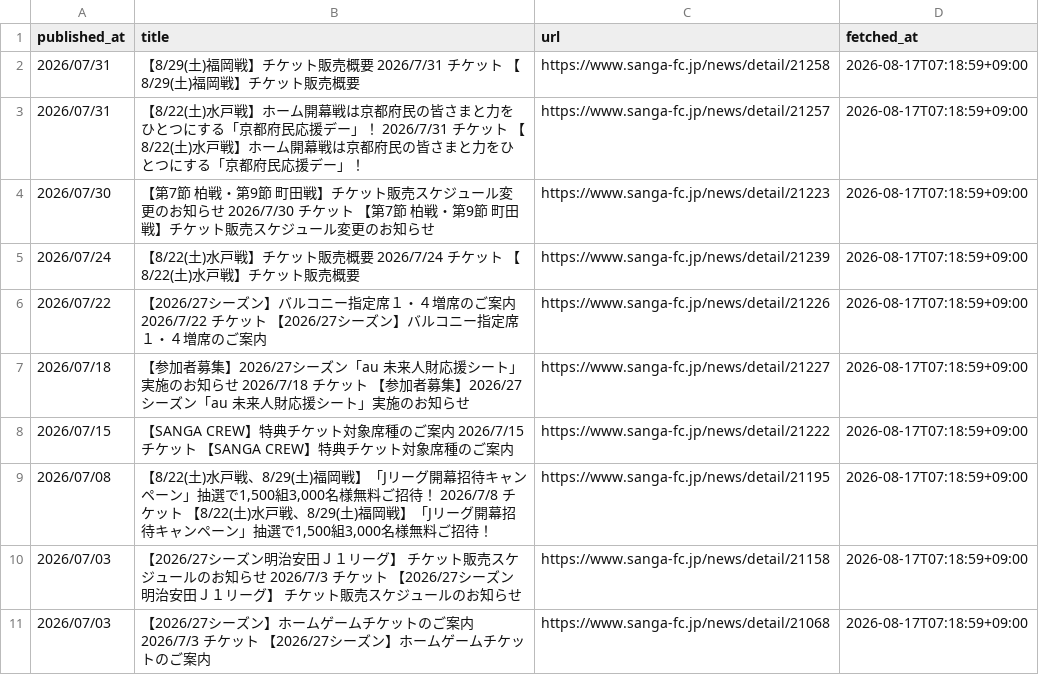
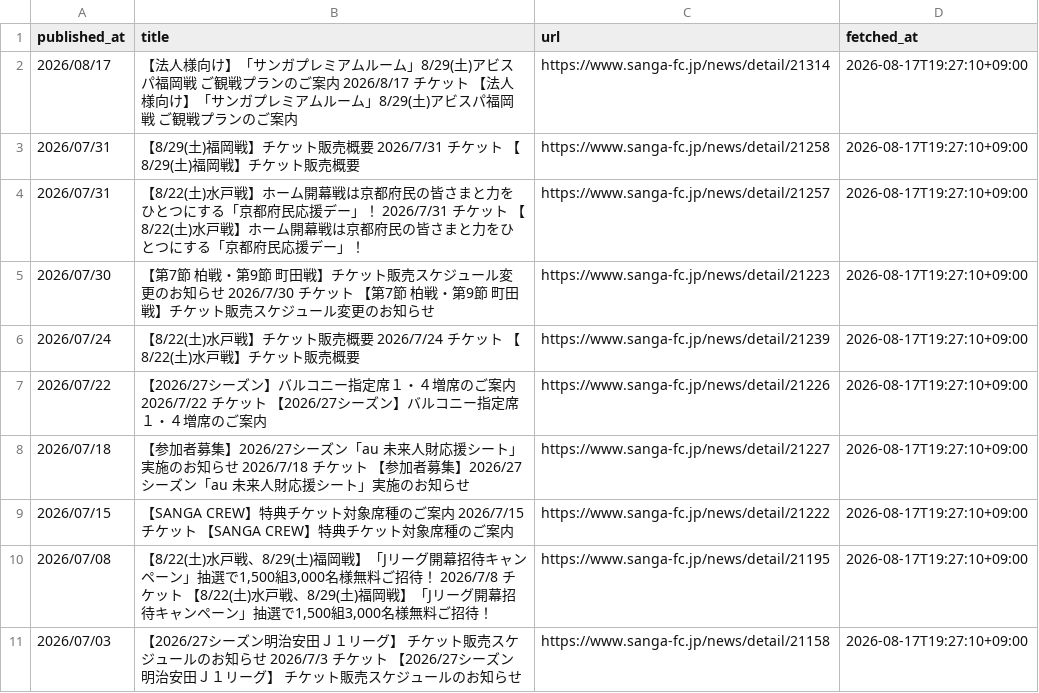
Before and after one commit to bizdocsupport/club-ticket-navi-kyoto, a CSV file: data/ticket_news.csv, drawn as a sheet.

```diff
--- a/data/ticket_news.csv
+++ b/data/ticket_news.csv
@@ -1,11 +1,11 @@
 published_at,title,url,fetched_at
-2026/07/31,【8/29(土)福岡戦】チケット販売概要 2026/7/31 チケット 【8/29(土)福岡戦】チケット販売概要,https://www.sanga-fc.jp/news/detail/21258,2026-08-17T07:18:59+09:00
-2026/07/31,【8/22(土)水戸戦】ホーム開幕戦は京都府民の皆さまと力をひとつにする「京都府民応援デー」！ 2026/7/31 チケット 【8/22(土)水戸戦】ホーム開幕戦は京都府民の皆さまと力をひとつにする「京都府民応援デー」！,https://www.sanga-fc.jp/news/detail/21257,2026-08-17T07:18:59+09:00
-2026/07/30,【第7節 柏戦・第9節 町田戦】チケット販売スケジュール変更のお知らせ 2026/7/30 チケット 【第7節 柏戦・第9節 町田戦】チケット販売スケジュール変更のお知らせ,https://www.sanga-fc.jp/news/detail/21223,2026-08-17T07:18:59+09:00
-2026/07/24,【8/22(土)水戸戦】チケット販売概要 2026/7/24 チケット 【8/22(土)水戸戦】チケット販売概要,https://www.sanga-fc.jp/news/detail/21239,2026-08-17T07:18:59+09:00
-2026/07/22,【2026/27シーズン】バルコニー指定席１・４増席のご案内 2026/7/22 チケット 【2026/27シーズン】バルコニー指定席１・４増席のご案内,https://www.sanga-fc.jp/news/detail/21226,2026-08-17T07:18:59+09:00
-2026/07/18,【参加者募集】2026/27シーズン「au 未来人財応援シート」実施のお知らせ 2026/7/18 チケット 【参加者募集】2026/27シーズン「au 未来人財応援シート」実施のお知らせ,https://www.sanga-fc.jp/news/detail/21227,2026-08-17T07:18:59+09:00
-2026/07/15,【SANGA CREW】特典チケット対象席種のご案内 2026/7/15 チケット 【SANGA CREW】特典チケット対象席種のご案内,https://www.sanga-fc.jp/news/detail/21222,2026-08-17T07:18:59+09:00
-2026/07/08,"【8/22(土)水戸戦、8/29(土)福岡戦】「Jリーグ開幕招待キャンペーン」抽選で1,500組3,000名様無料ご招待！ 2026/7/8 チケット 【8/22(土)水戸戦、8/29(土)福岡戦】「Jリーグ開幕招待キャンペーン」抽選で1,500組3,000名様無料ご招待！",https://www.sanga-fc.jp/news/detail/21195,2026-08-17T07:18:59+09:00
-2026/07/03,【2026/27シーズン明治安田Ｊ１リーグ】 チケット販売スケジュールのお知らせ 2026/7/3 チケット 【2026/27シーズン明治安田Ｊ１リーグ】 チケット販売スケジュールのお知らせ,https://www.sanga-fc.jp/news/detail/21158,2026-08-17T07:18:59+09:00
-2026/07/03,【2026/27シーズン】ホームゲームチケットのご案内 2026/7/3 チケット 【2026/27シーズン】ホームゲームチケットのご案内,https://www.sanga-fc.jp/news/detail/21068,2026-08-17T07:18:59+09:00
+2026/08/17,【法人様向け】「サンガプレミアムルーム」8/29(土)アビスパ福岡戦 ご観戦プランのご案内 2026/8/17 チケット 【法人様向け】「サンガプレミアムルーム」8/29(土)アビスパ福岡戦 ご観戦プランのご案内,https://www.sanga-fc.jp/news/detail/21314,2026-08-17T19:27:10+09:00
+2026/07/31,【8/29(土)福岡戦】チケット販売概要 2026/7/31 チケット 【8/29(土)福岡戦】チケット販売概要,https://www.sanga-fc.jp/news/detail/21258,2026-08-17T19:27:10+09:00
+2026/07/31,【8/22(土)水戸戦】ホーム開幕戦は京都府民の皆さまと力をひとつにする「京都府民応援デー」！ 2026/7/31 チケット 【8/22(土)水戸戦】ホーム開幕戦は京都府民の皆さまと力をひとつにする「京都府民応援デー」！,https://www.sanga-fc.jp/news/detail/21257,2026-08-17T19:27:10+09:00
+2026/07/30,【第7節 柏戦・第9節 町田戦】チケット販売スケジュール変更のお知らせ 2026/7/30 チケット 【第7節 柏戦・第9節 町田戦】チケット販売スケジュール変更のお知らせ,https://www.sanga-fc.jp/news/detail/21223,2026-08-17T19:27:10+09:00
+2026/07/24,【8/22(土)水戸戦】チケット販売概要 2026/7/24 チケット 【8/22(土)水戸戦】チケット販売概要,https://www.sanga-fc.jp/news/detail/21239,2026-08-17T19:27:10+09:00
+2026/07/22,【2026/27シーズン】バルコニー指定席１・４増席のご案内 2026/7/22 チケット 【2026/27シーズン】バルコニー指定席１・４増席のご案内,https://www.sanga-fc.jp/news/detail/21226,2026-08-17T19:27:10+09:00
+2026/07/18,【参加者募集】2026/27シーズン「au 未来人財応援シート」実施のお知らせ 2026/7/18 チケット 【参加者募集】2026/27シーズン「au 未来人財応援シート」実施のお知らせ,https://www.sanga-fc.jp/news/detail/21227,2026-08-17T19:27:10+09:00
+2026/07/15,【SANGA CREW】特典チケット対象席種のご案内 2026/7/15 チケット 【SANGA CREW】特典チケット対象席種のご案内,https://www.sanga-fc.jp/news/detail/21222,2026-08-17T19:27:10+09:00
+2026/07/08,"【8/22(土)水戸戦、8/29(土)福岡戦】「Jリーグ開幕招待キャンペーン」抽選で1,500組3,000名様無料ご招待！ 2026/7/8 チケット 【8/22(土)水戸戦、8/29(土)福岡戦】「Jリーグ開幕招待キャンペーン」抽選で1,500組3,000名様無料ご招待！",https://www.sanga-fc.jp/news/detail/21195,2026-08-17T19:27:10+09:00
+2026/07/03,【2026/27シーズン明治安田Ｊ１リーグ】 チケット販売スケジュールのお知らせ 2026/7/3 チケット 【2026/27シーズン明治安田Ｊ１リーグ】 チケット販売スケジュールのお知らせ,https://www.sanga-fc.jp/news/detail/21158,2026-08-17T19:27:10+09:00
```
Also changed, not shown: data/matches.csv, 1 other file.
